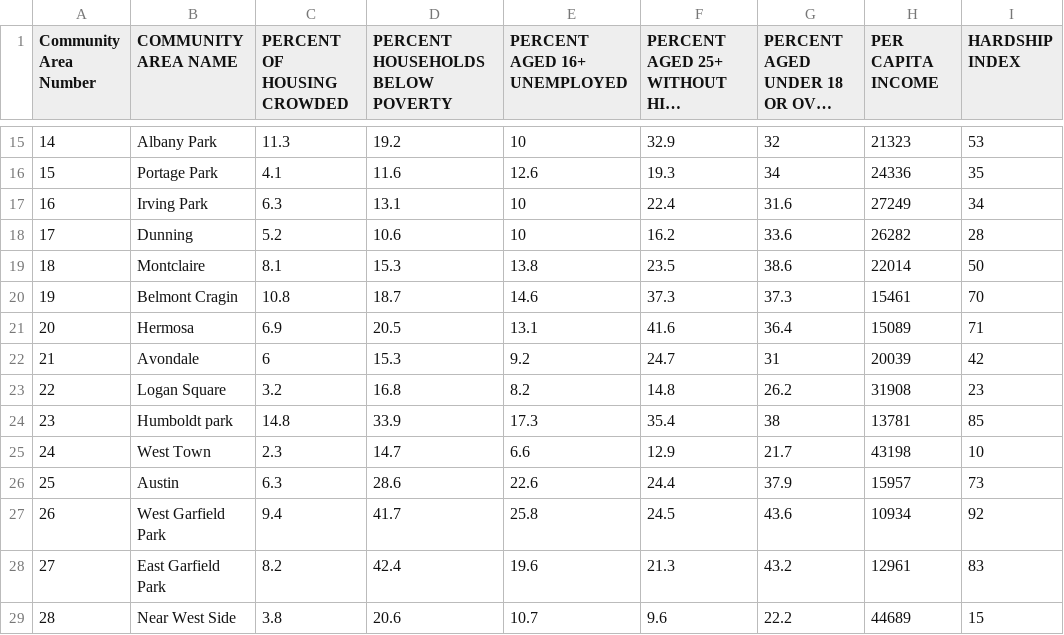
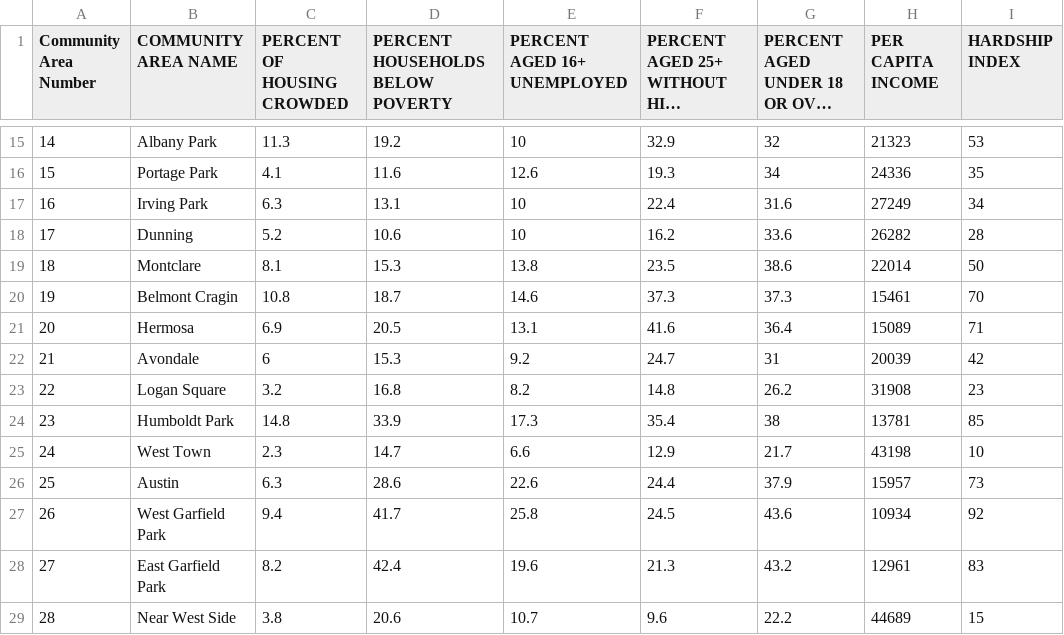
Before and after one commit to kjschmidt913/transpo_analytics, a CSV file: data/Census_Data_-_Selected_socioeconomic_indicators_in_Chicago__2008___2012.csv, drawn as a sheet; only a part is shown, gaps mark what is left out; long unchanged cells end in …; the diff names each change by its address in the sheet, - before the commit and + after, or states it on an @@ line.

Commit message:
clean data to align it better

```diff
--- a/data/Census_Data_-_Selected_socioeconomic_indicators_in_Chicago__2008___2012.csv
+++ b/data/Census_Data_-_Selected_socioeconomic_indicators_in_Chicago__2008___2012.csv
-B19 (COMMUNITY AREA NAME): Montclaire
+B19 (COMMUNITY AREA NAME): Montclare
-B24 (COMMUNITY AREA NAME): Humboldt park
+B24 (COMMUNITY AREA NAME): Humboldt Park
```
Also changed, not shown: data/transit-score.csv.
